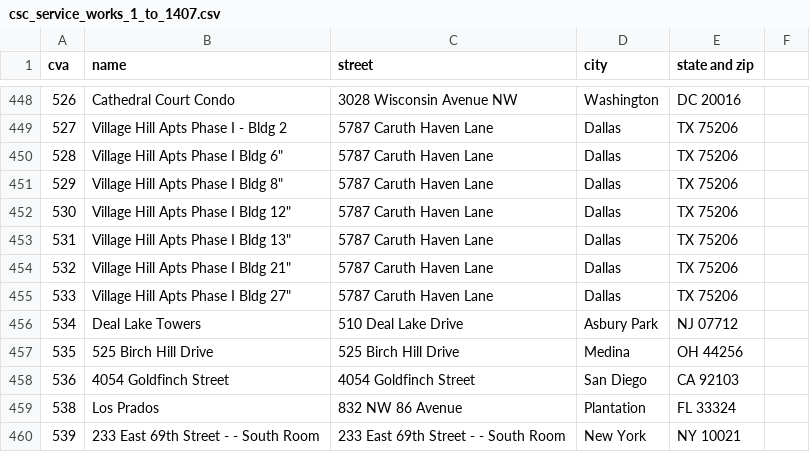
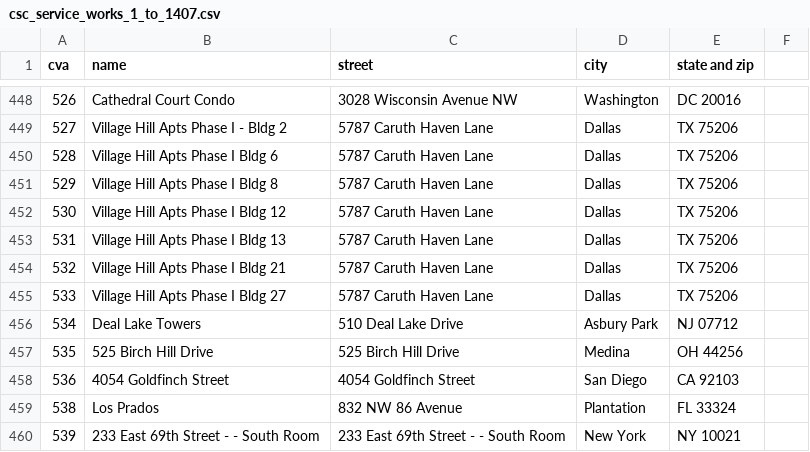
Before and after one commit to emma-k-alexandra/Laundry-IDs, a CSV file: output/csc_service_works_1_to_1407.csv, drawn as a sheet; only a part is shown, gaps mark what is left out.

Commit message:
Update csc_service_works_1_to_1407.csv

```diff
--- a/output/csc_service_works_1_to_1407.csv
+++ b/output/csc_service_works_1_to_1407.csv
@@ -449,8 +449,8 @@ cva,name,street,city,state and zip
 527,Village Hill Apts Phase I - Bldg 2,5787 Caruth Haven Lane,Dallas, TX 75206
-528,Village Hill Apts Phase I Bldg 6",5787 Caruth Haven Lane,Dallas, TX 75206
-529,Village Hill Apts Phase I Bldg 8",5787 Caruth Haven Lane,Dallas, TX 75206
-530,Village Hill Apts Phase I Bldg 12",5787 Caruth Haven Lane,Dallas, TX 75206
-531,Village Hill Apts Phase I Bldg 13",5787 Caruth Haven Lane,Dallas, TX 75206
-532,Village Hill Apts Phase I Bldg 21",5787 Caruth Haven Lane,Dallas, TX 75206
-533,Village Hill Apts Phase I Bldg 27",5787 Caruth Haven Lane,Dallas, TX 75206
+528,Village Hill Apts Phase I Bldg 6,5787 Caruth Haven Lane,Dallas, TX 75206
+529,Village Hill Apts Phase I Bldg 8,5787 Caruth Haven Lane,Dallas, TX 75206
+530,Village Hill Apts Phase I Bldg 12,5787 Caruth Haven Lane,Dallas, TX 75206
+531,Village Hill Apts Phase I Bldg 13,5787 Caruth Haven Lane,Dallas, TX 75206
+532,Village Hill Apts Phase I Bldg 21,5787 Caruth Haven Lane,Dallas, TX 75206
+533,Village Hill Apts Phase I Bldg 27,5787 Caruth Haven Lane,Dallas, TX 75206
 534,Deal Lake Towers,510 Deal Lake Drive,Asbury Park, NJ 07712
```
